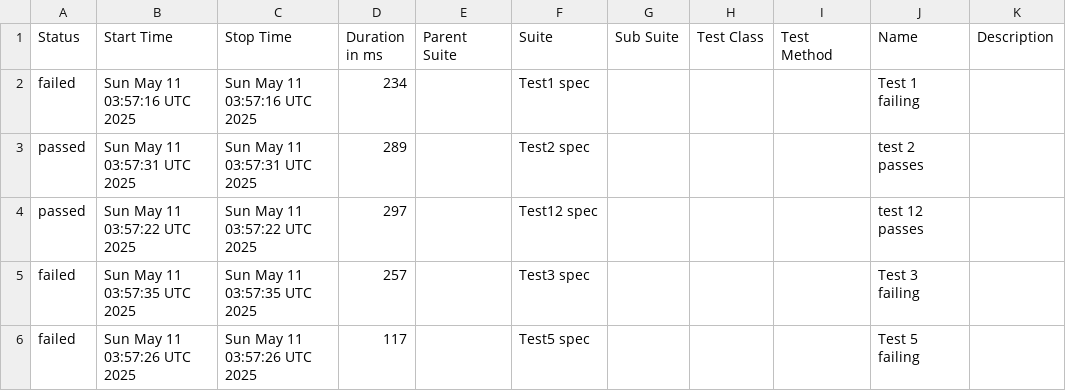
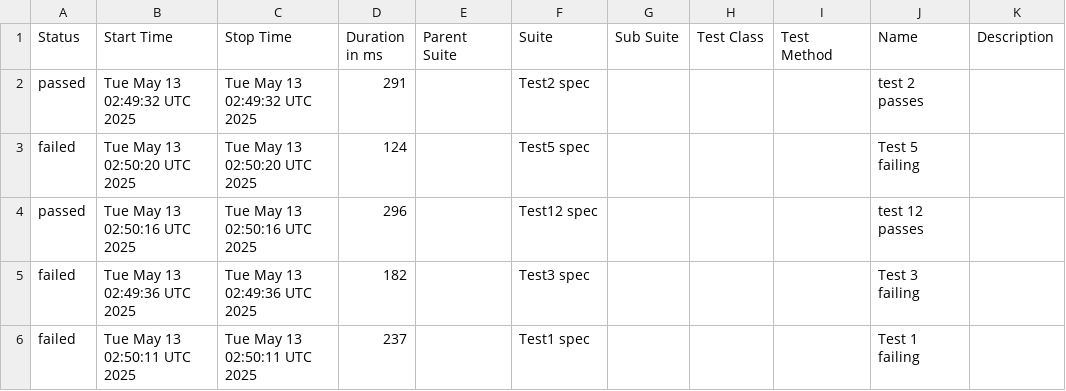
Before and after one commit to devsrihari4/cypress-parallel-new, a CSV file: data/suites.csv, drawn as a sheet.

```diff
--- a/data/suites.csv
+++ b/data/suites.csv
@@ -1,6 +1,6 @@
 "Status","Start Time","Stop Time","Duration in ms","Parent Suite","Suite","Sub Suite","Test Class","Test Method","Name","Description"
-"failed","Sun May 11 03:57:16 UTC 2025","Sun May 11 03:57:16 UTC 2025","234","","Test1 spec","","","","Test 1 failing",""
-"passed","Sun May 11 03:57:31 UTC 2025","Sun May 11 03:57:31 UTC 2025","289","","Test2 spec","","","","test 2 passes",""
-"passed","Sun May 11 03:57:22 UTC 2025","Sun May 11 03:57:22 UTC 2025","297","","Test12 spec","","","","test 12 passes",""
-"failed","Sun May 11 03:57:35 UTC 2025","Sun May 11 03:57:35 UTC 2025","257","","Test3 spec","","","","Test 3 failing",""
-"failed","Sun May 11 03:57:26 UTC 2025","Sun May 11 03:57:26 UTC 2025","117","","Test5 spec","","","","Test 5 failing",""
+"passed","Tue May 13 02:49:32 UTC 2025","Tue May 13 02:49:32 UTC 2025","291","","Test2 spec","","","","test 2 passes",""
+"failed","Tue May 13 02:50:20 UTC 2025","Tue May 13 02:50:20 UTC 2025","124","","Test5 spec","","","","Test 5 failing",""
+"passed","Tue May 13 02:50:16 UTC 2025","Tue May 13 02:50:16 UTC 2025","296","","Test12 spec","","","","test 12 passes",""
+"failed","Tue May 13 02:49:36 UTC 2025","Tue May 13 02:49:36 UTC 2025","182","","Test3 spec","","","","Test 3 failing",""
+"failed","Tue May 13 02:50:11 UTC 2025","Tue May 13 02:50:11 UTC 2025","237","","Test1 spec","","","","Test 1 failing",""
```
Also changed, not shown: 38 other files.
